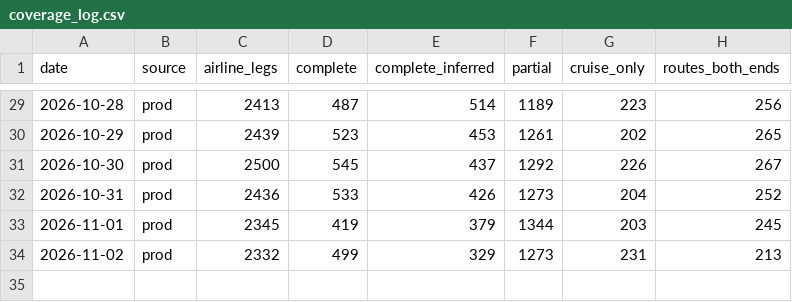
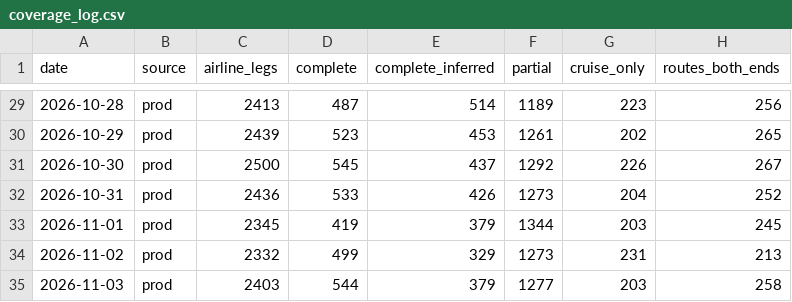
Before and after one commit to Routegap/routegap, a CSV file: data/coverage_log.csv, drawn as a sheet; only a part is shown, gaps mark what is left out; the diff names each change by its address in the sheet, - before the commit and + after, or states it on an @@ line.

```diff
--- a/data/coverage_log.csv
+++ b/data/coverage_log.csv
+row 35: 2026-11-03 | prod | 2403 | 544 | 379 | 1277 | 203 | 258
```
Also changed, not shown: 1 other file.
